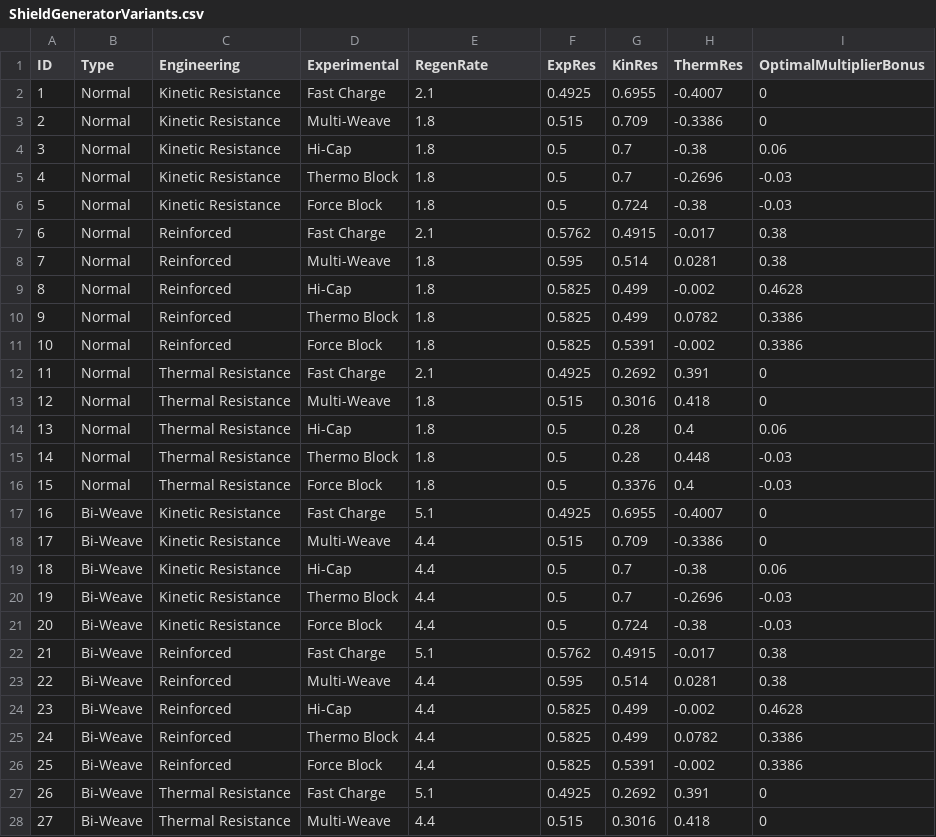
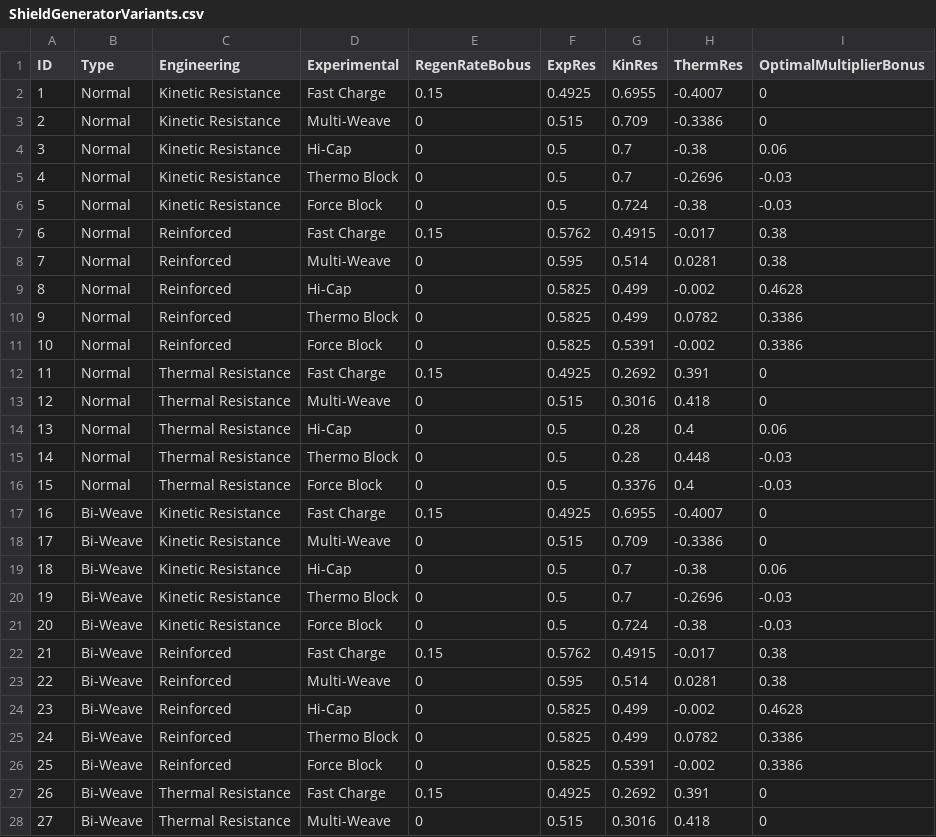
Before and after one commit to DownToEarthAstronomy/D2EA_Shield_tester, a CSV file: lib/ShieldGeneratorVariants.csv, drawn as a sheet; only a part is shown; the diff covers the shown part only.

Commit message:
Fixed regen rate

```diff
--- a/lib/ShieldGeneratorVariants.csv
+++ b/lib/ShieldGeneratorVariants.csv
@@ -1,28 +1,28 @@
-ID,Type,Engineering,Experimental,RegenRate,ExpRes,KinRes,ThermRes,OptimalMultiplierBonus
-1,Normal,Kinetic Resistance,Fast Charge,2.1,0.4925,0.6955,-0.4007,0
-2,Normal,Kinetic Resistance,Multi-Weave,1.8,0.515,0.709,-0.3386,0
-3,Normal,Kinetic Resistance,Hi-Cap,1.8,0.5,0.7,-0.38,0.06
-4,Normal,Kinetic Resistance,Thermo Block,1.8,0.5,0.7,-0.2696,-0.03
-5,Normal,Kinetic Resistance,Force Block,1.8,0.5,0.724,-0.38,-0.03
-6,Normal,Reinforced,Fast Charge,2.1,0.5762,0.4915,-0.017,0.38
-7,Normal,Reinforced,Multi-Weave,1.8,0.595,0.514,0.0281,0.38
-8,Normal,Reinforced,Hi-Cap,1.8,0.5825,0.499,-0.002,0.4628
-9,Normal,Reinforced,Thermo Block,1.8,0.5825,0.499,0.0782,0.3386
-10,Normal,Reinforced,Force Block,1.8,0.5825,0.5391,-0.002,0.3386
-11,Normal,Thermal Resistance,Fast Charge,2.1,0.4925,0.2692,0.391,0
-12,Normal,Thermal Resistance,Multi-Weave,1.8,0.515,0.3016,0.418,0
-13,Normal,Thermal Resistance,Hi-Cap,1.8,0.5,0.28,0.4,0.06
-14,Normal,Thermal Resistance,Thermo Block,1.8,0.5,0.28,0.448,-0.03
-15,Normal,Thermal Resistance,Force Block,1.8,0.5,0.3376,0.4,-0.03
-16,Bi-Weave,Kinetic Resistance,Fast Charge,5.1,0.4925,0.6955,-0.4007,0
-17,Bi-Weave,Kinetic Resistance,Multi-Weave,4.4,0.515,0.709,-0.3386,0
-18,Bi-Weave,Kinetic Resistance,Hi-Cap,4.4,0.5,0.7,-0.38,0.06
-19,Bi-Weave,Kinetic Resistance,Thermo Block,4.4,0.5,0.7,-0.2696,-0.03
-20,Bi-Weave,Kinetic Resistance,Force Block,4.4,0.5,0.724,-0.38,-0.03
-21,Bi-Weave,Reinforced,Fast Charge,5.1,0.5762,0.4915,-0.017,0.38
-22,Bi-Weave,Reinforced,Multi-Weave,4.4,0.595,0.514,0.0281,0.38
-23,Bi-Weave,Reinforced,Hi-Cap,4.4,0.5825,0.499,-0.002,0.4628
-24,Bi-Weave,Reinforced,Thermo Block,4.4,0.5825,0.499,0.0782,0.3386
-25,Bi-Weave,Reinforced,Force Block,4.4,0.5825,0.5391,-0.002,0.3386
-26,Bi-Weave,Thermal Resistance,Fast Charge,5.1,0.4925,0.2692,0.391,0
-27,Bi-Weave,Thermal Resistance,Multi-Weave,4.4,0.515,0.3016,0.418,0
+ID,Type,Engineering,Experimental,RegenRateBobus,ExpRes,KinRes,ThermRes,OptimalMultiplierBonus
+1,Normal,Kinetic Resistance,Fast Charge,0.15,0.4925,0.6955,-0.4007,0
+2,Normal,Kinetic Resistance,Multi-Weave,0,0.515,0.709,-0.3386,0
+3,Normal,Kinetic Resistance,Hi-Cap,0,0.5,0.7,-0.38,0.06
+4,Normal,Kinetic Resistance,Thermo Block,0,0.5,0.7,-0.2696,-0.03
+5,Normal,Kinetic Resistance,Force Block,0,0.5,0.724,-0.38,-0.03
+6,Normal,Reinforced,Fast Charge,0.15,0.5762,0.4915,-0.017,0.38
+7,Normal,Reinforced,Multi-Weave,0,0.595,0.514,0.0281,0.38
+8,Normal,Reinforced,Hi-Cap,0,0.5825,0.499,-0.002,0.4628
+9,Normal,Reinforced,Thermo Block,0,0.5825,0.499,0.0782,0.3386
+10,Normal,Reinforced,Force Block,0,0.5825,0.5391,-0.002,0.3386
+11,Normal,Thermal Resistance,Fast Charge,0.15,0.4925,0.2692,0.391,0
+12,Normal,Thermal Resistance,Multi-Weave,0,0.515,0.3016,0.418,0
+13,Normal,Thermal Resistance,Hi-Cap,0,0.5,0.28,0.4,0.06
+14,Normal,Thermal Resistance,Thermo Block,0,0.5,0.28,0.448,-0.03
+15,Normal,Thermal Resistance,Force Block,0,0.5,0.3376,0.4,-0.03
+16,Bi-Weave,Kinetic Resistance,Fast Charge,0.15,0.4925,0.6955,-0.4007,0
+17,Bi-Weave,Kinetic Resistance,Multi-Weave,0,0.515,0.709,-0.3386,0
+18,Bi-Weave,Kinetic Resistance,Hi-Cap,0,0.5,0.7,-0.38,0.06
+19,Bi-Weave,Kinetic Resistance,Thermo Block,0,0.5,0.7,-0.2696,-0.03
+20,Bi-Weave,Kinetic Resistance,Force Block,0,0.5,0.724,-0.38,-0.03
+21,Bi-Weave,Reinforced,Fast Charge,0.15,0.5762,0.4915,-0.017,0.38
+22,Bi-Weave,Reinforced,Multi-Weave,0,0.595,0.514,0.0281,0.38
+23,Bi-Weave,Reinforced,Hi-Cap,0,0.5825,0.499,-0.002,0.4628
+24,Bi-Weave,Reinforced,Thermo Block,0,0.5825,0.499,0.0782,0.3386
+25,Bi-Weave,Reinforced,Force Block,0,0.5825,0.5391,-0.002,0.3386
+26,Bi-Weave,Thermal Resistance,Fast Charge,0.15,0.4925,0.2692,0.391,0
+27,Bi-Weave,Thermal Resistance,Multi-Weave,0,0.515,0.3016,0.418,0
```
Also changed, not shown: 18 edited cells elsewhere in this file, 2 other files.
